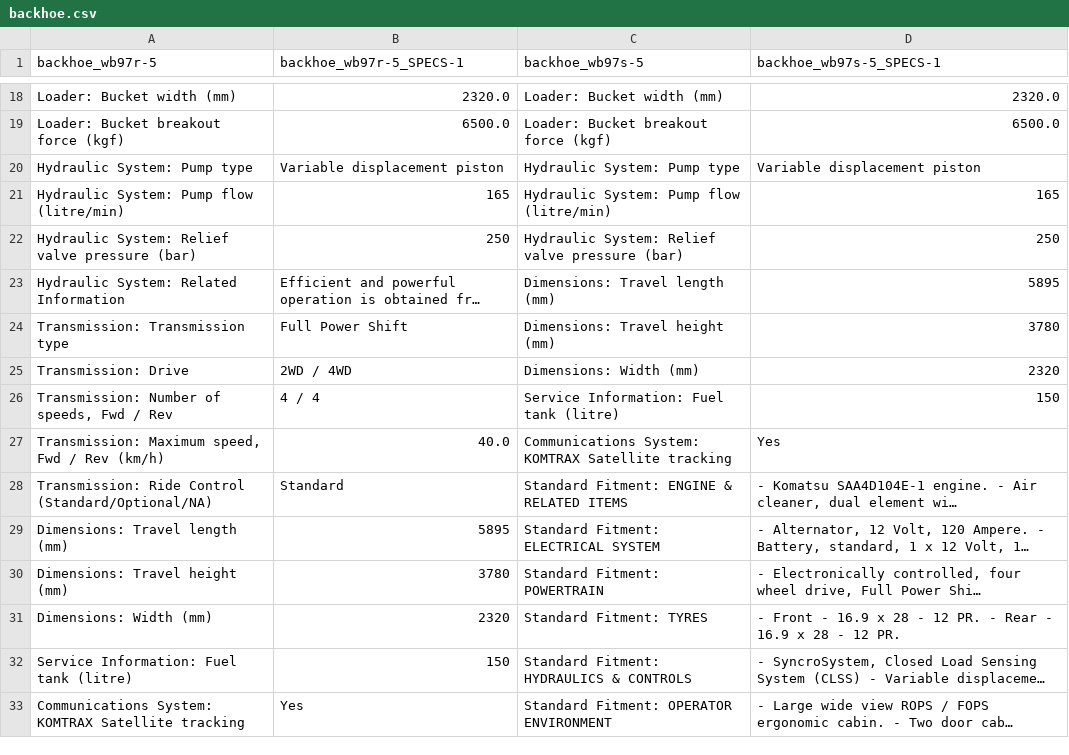
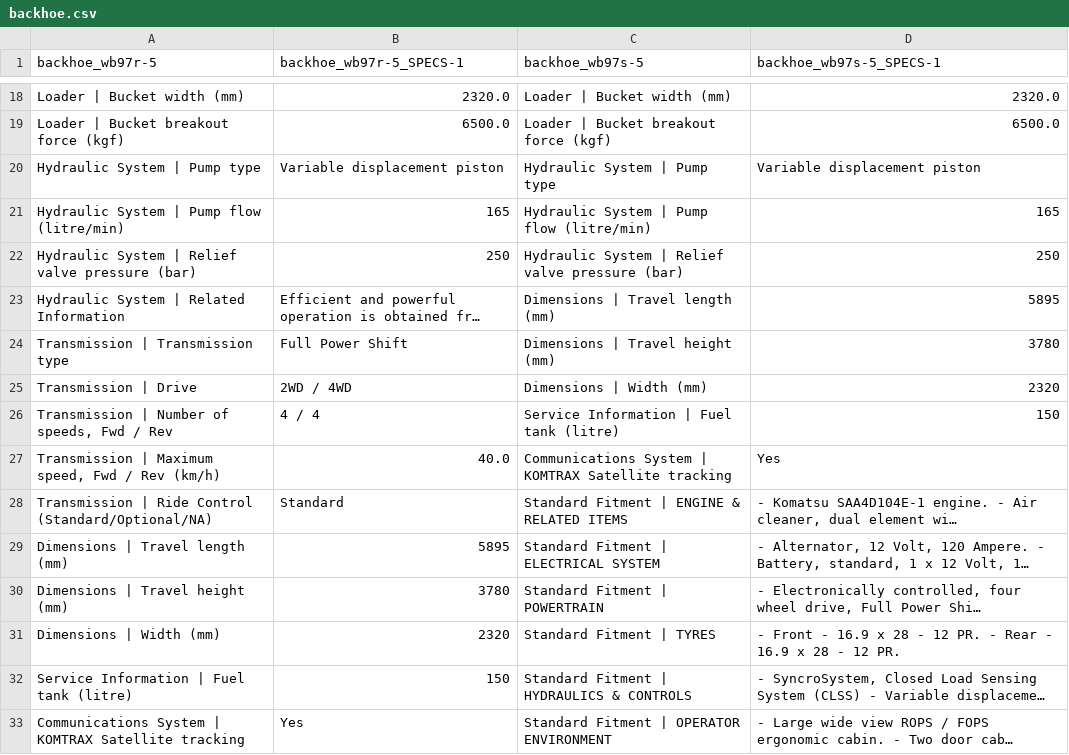
Before and after one commit to ismaildawoodjee/product-catalogue, a CSV file: data/backhoe.csv, drawn as a sheet; only a part is shown, gaps mark what is left out; long unchanged cells end in …; the diff covers the shown part only; the diff names each change by its address in the sheet, - before the commit and + after, or states it on an @@ line.

```diff
--- a/data/backhoe.csv
+++ b/data/backhoe.csv
-A18 (backhoe_wb97r-5): Loader: Bucket width (mm)
+A18 (backhoe_wb97r-5): Loader | Bucket width (mm)
-C18 (backhoe_wb97s-5): Loader: Bucket width (mm)
+C18 (backhoe_wb97s-5): Loader | Bucket width (mm)
-A19 (backhoe_wb97r-5): Loader: Bucket breakout force (kgf)
+A19 (backhoe_wb97r-5): Loader | Bucket breakout force (kgf)
-C19 (backhoe_wb97s-5): Loader: Bucket breakout force (kgf)
+C19 (backhoe_wb97s-5): Loader | Bucket breakout force (kgf)
-A20 (backhoe_wb97r-5): Hydraulic System: Pump type
+A20 (backhoe_wb97r-5): Hydraulic System | Pump type
-C20 (backhoe_wb97s-5): Hydraulic System: Pump type
+C20 (backhoe_wb97s-5): Hydraulic System | Pump type
-A21 (backhoe_wb97r-5): Hydraulic System: Pump flow (litre/min)
+A21 (backhoe_wb97r-5): Hydraulic System | Pump flow (litre/min)
-C21 (backhoe_wb97s-5): Hydraulic System: Pump flow (litre/min)
+C21 (backhoe_wb97s-5): Hydraulic System | Pump flow (litre/min)
-A22 (backhoe_wb97r-5): Hydraulic System: Relief valve…
+A22 (backhoe_wb97r-5): Hydraulic System | Relief valve…
-C22 (backhoe_wb97s-5): Hydraulic System: Relief valve…
+C22 (backhoe_wb97s-5): Hydraulic System | Relief valve…
-A23 (backhoe_wb97r-5): Hydraulic System: Related Information
+A23 (backhoe_wb97r-5): Hydraulic System | Related Information
-C23 (backhoe_wb97s-5): Dimensions: Travel length (mm)
+C23 (backhoe_wb97s-5): Dimensions | Travel length (mm)
-A24 (backhoe_wb97r-5): Transmission: Transmission type
+A24 (backhoe_wb97r-5): Transmission | Transmission type
-C24 (backhoe_wb97s-5): Dimensions: Travel height (mm)
+C24 (backhoe_wb97s-5): Dimensions | Travel height (mm)
-A25 (backhoe_wb97r-5): Transmission: Drive
+A25 (backhoe_wb97r-5): Transmission | Drive
-C25 (backhoe_wb97s-5): Dimensions: Width (mm)
+C25 (backhoe_wb97s-5): Dimensions | Width (mm)
-A26 (backhoe_wb97r-5): Transmission: Number of speeds, Fwd / Rev
+A26 (backhoe_wb97r-5): Transmission | Number of speeds, Fwd / Rev
-C26 (backhoe_wb97s-5): Service Information: Fuel tank (litre)
+C26 (backhoe_wb97s-5): Service Information | Fuel tank (litre)
-A27 (backhoe_wb97r-5): Transmission: Maximum speed,…
+A27 (backhoe_wb97r-5): Transmission | Maximum speed,…
-C27 (backhoe_wb97s-5): Communications System: KOMTRAX Satellite…
+C27 (backhoe_wb97s-5): Communications System | KOMTRAX Satellite…
-A28 (backhoe_wb97r-5): Transmission: Ride Control…
+A28 (backhoe_wb97r-5): Transmission | Ride Control…
-C28 (backhoe_wb97s-5): Standard Fitment: ENGINE & RELATED ITEMS
+C28 (backhoe_wb97s-5): Standard Fitment | ENGINE & RELATED ITEMS
-A29 (backhoe_wb97r-5): Dimensions: Travel length (mm)
+A29 (backhoe_wb97r-5): Dimensions | Travel length (mm)
-C29 (backhoe_wb97s-5): Standard Fitment: ELECTRICAL SYSTEM
+C29 (backhoe_wb97s-5): Standard Fitment | ELECTRICAL SYSTEM
-A30 (backhoe_wb97r-5): Dimensions: Travel height (mm)
+A30 (backhoe_wb97r-5): Dimensions | Travel height (mm)
-C30 (backhoe_wb97s-5): Standard Fitment: POWERTRAIN
+C30 (backhoe_wb97s-5): Standard Fitment | POWERTRAIN
-A31 (backhoe_wb97r-5): Dimensions: Width (mm)
+A31 (backhoe_wb97r-5): Dimensions | Width (mm)
-C31 (backhoe_wb97s-5): Standard Fitment: TYRES
+C31 (backhoe_wb97s-5): Standard Fitment | TYRES
-A32 (backhoe_wb97r-5): Service Information: Fuel tank (litre)
+A32 (backhoe_wb97r-5): Service Information | Fuel tank (litre)
-C32 (backhoe_wb97s-5): Standard Fitment: HYDRAULICS & CONTROLS
+C32 (backhoe_wb97s-5): Standard Fitment | HYDRAULICS & CONTROLS
-A33 (backhoe_wb97r-5): Communications System: KOMTRAX Satellite…
+A33 (backhoe_wb97r-5): Communications System | KOMTRAX Satellite…
-C33 (backhoe_wb97s-5): Standard Fitment: OPERATOR ENVIRONMENT
+C33 (backhoe_wb97s-5): Standard Fitment | OPERATOR ENVIRONMENT
```
Also changed, not shown: 46 edited cells elsewhere in this file, data/dozers.csv, data/dump-trucks.csv, 7 other files.
